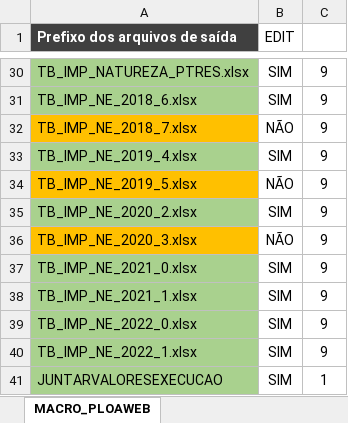
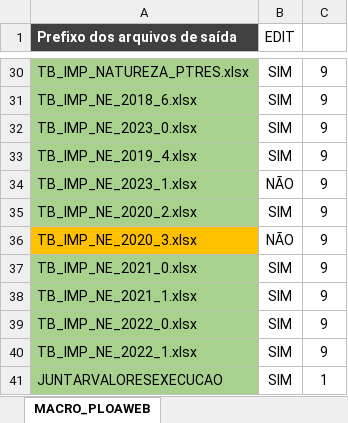
Before and after one commit to rafaelgscc/macroPloa, an Excel workbook: Macro_PLOAWEB.xlsm, sheet MACRO_PLOAWEB, drawn as a sheet; only a part is shown, gaps mark what is left out; values as stored, in another font and other column widths than the file's, no borders; charts and pictures not drawn; the diff names each change by its address in the sheet, - before the commit and + after, or states it on an @@ line.

Commit message:
Macro_PLOAWEB_V50.xlsm

```diff
--- a/Macro_PLOAWEB.xlsm (sheet MACRO_PLOAWEB)
+++ b/Macro_PLOAWEB.xlsm (sheet MACRO_PLOAWEB)
-A32 (Prefixo dos arquivos de saída): TB_IMP_NE_2018_7.xlsx
+A32 (Prefixo dos arquivos de saída): TB_IMP_NE_2023_0.xlsx
-A32 fill: #FFC000
+A32 fill: #A9D18E
-B32 (EDIT): NÃO
+B32 (EDIT): SIM
-A34 (Prefixo dos arquivos de saída): TB_IMP_NE_2019_5.xlsx
+A34 (Prefixo dos arquivos de saída): TB_IMP_NE_2023_1.xlsx
-A34 fill: #FFC000
+A34 fill: #A9D18E
```
